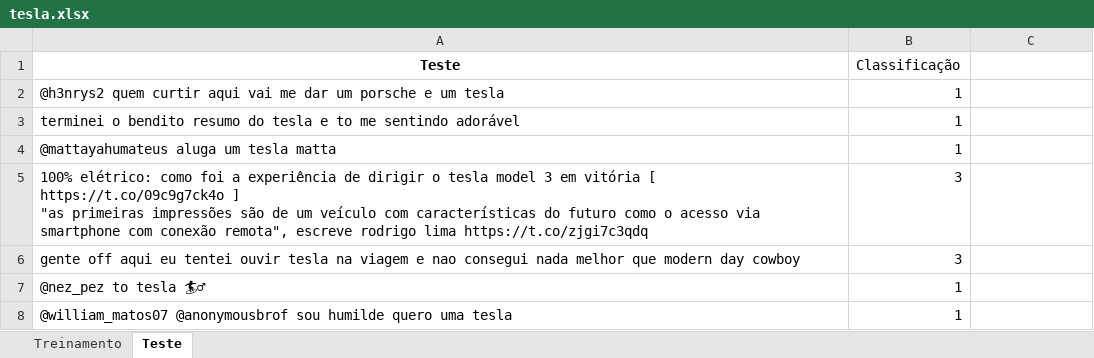
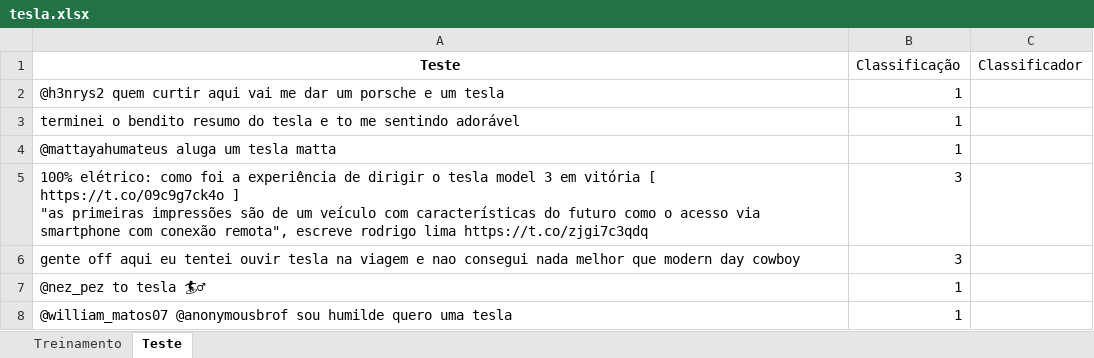
Before and after one commit to CarreraAlberto/Projeto1_CDados, an Excel workbook: tesla.xlsx, sheet Teste, drawn as a sheet; only a part is shown; values as stored, in another font and other column widths than the file's, no borders; the diff names each change by its address in the sheet, - before the commit and + after, or states it on an @@ line.

```diff
--- a/tesla.xlsx (sheet Teste)
+++ b/tesla.xlsx (sheet Teste)
-C1: (empty)
+C1: Classificador
```
Also changed, not shown: 1 other file.
